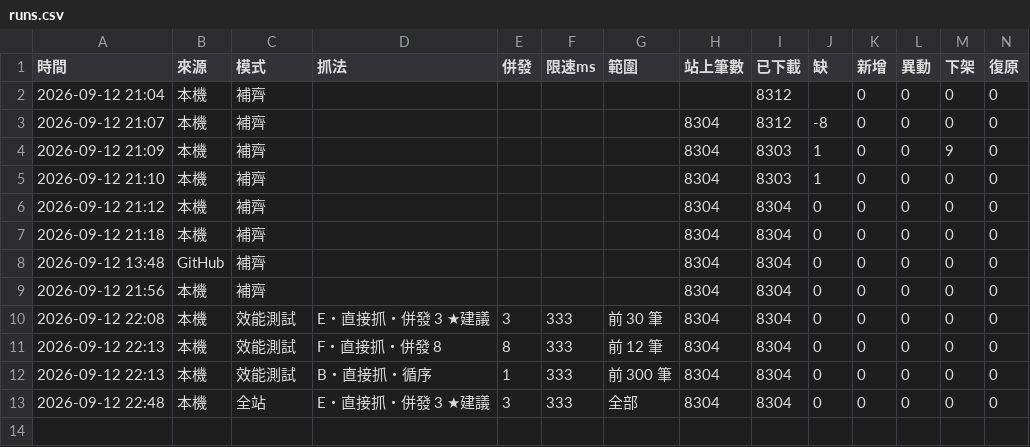
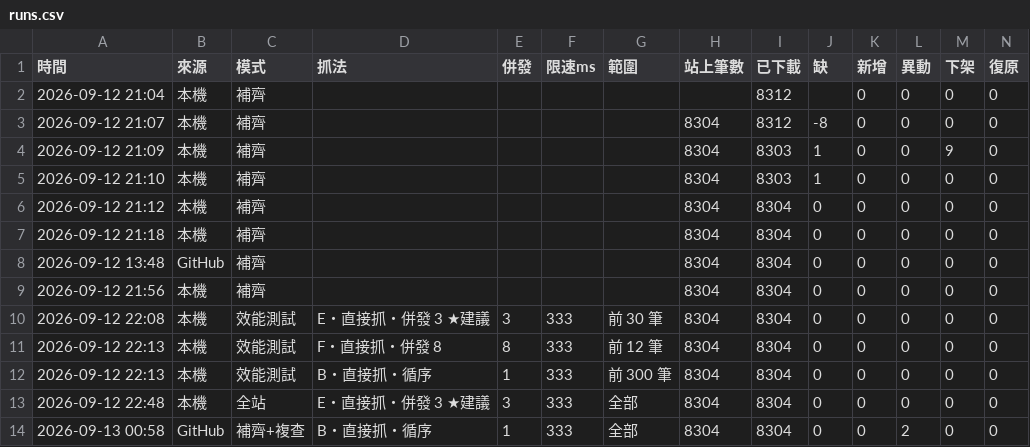
Before and after one commit to andy939/faq-crawler, a CSV file: docs/runs.csv, drawn as a sheet; only a part is shown; rows hold the shown columns only; the diff names each change by its address in the sheet, - before the commit and + after, or states it on an @@ line.

```diff
--- a/docs/runs.csv
+++ b/docs/runs.csv
+row 14: 2026-09-13 00:58 | GitHub | 補齊+複查 | B・直接抓・循序 | 1 | 333 | 全部 | 8304 | 8304 | 0 | 0 | 2 | 0 | 0
```
Also changed, not shown: docs/changes.csv, 2 other files.
